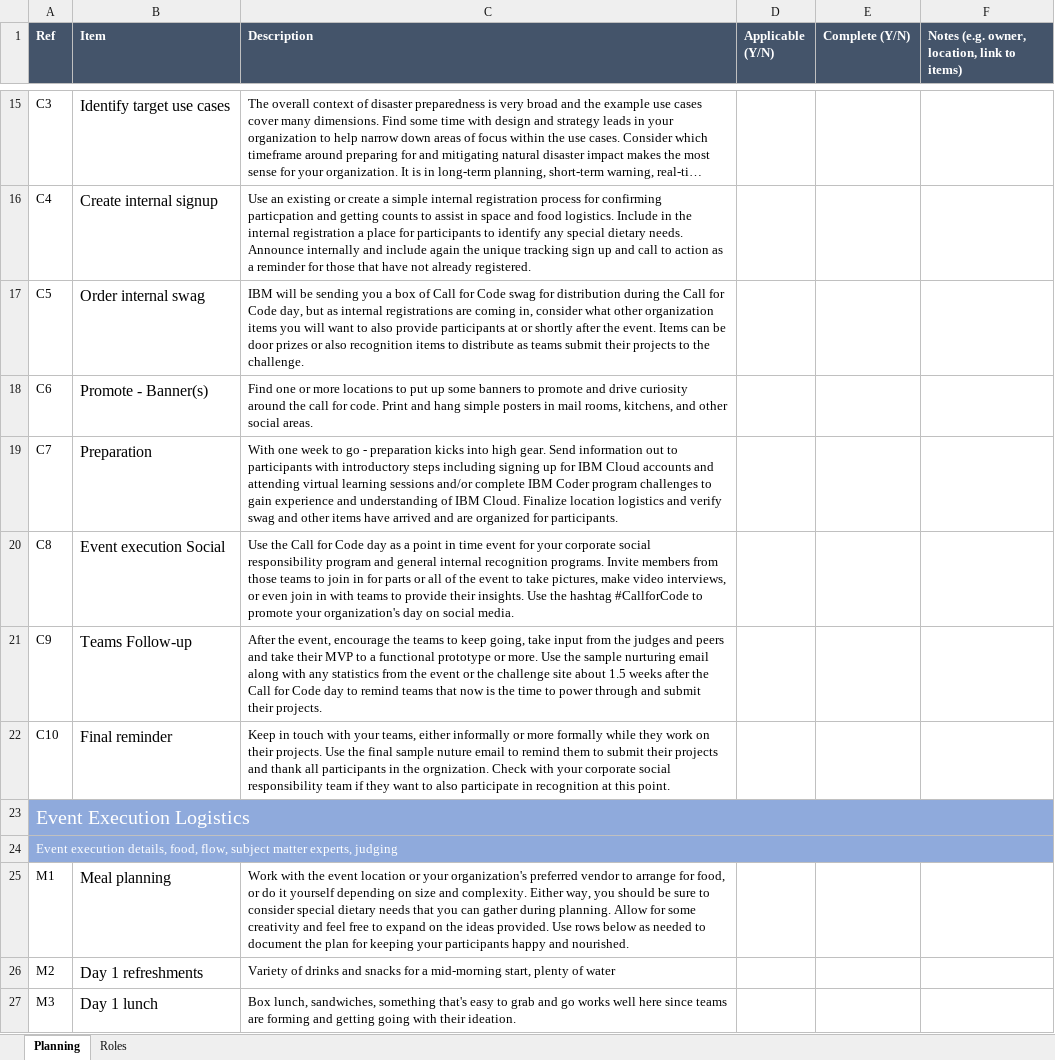
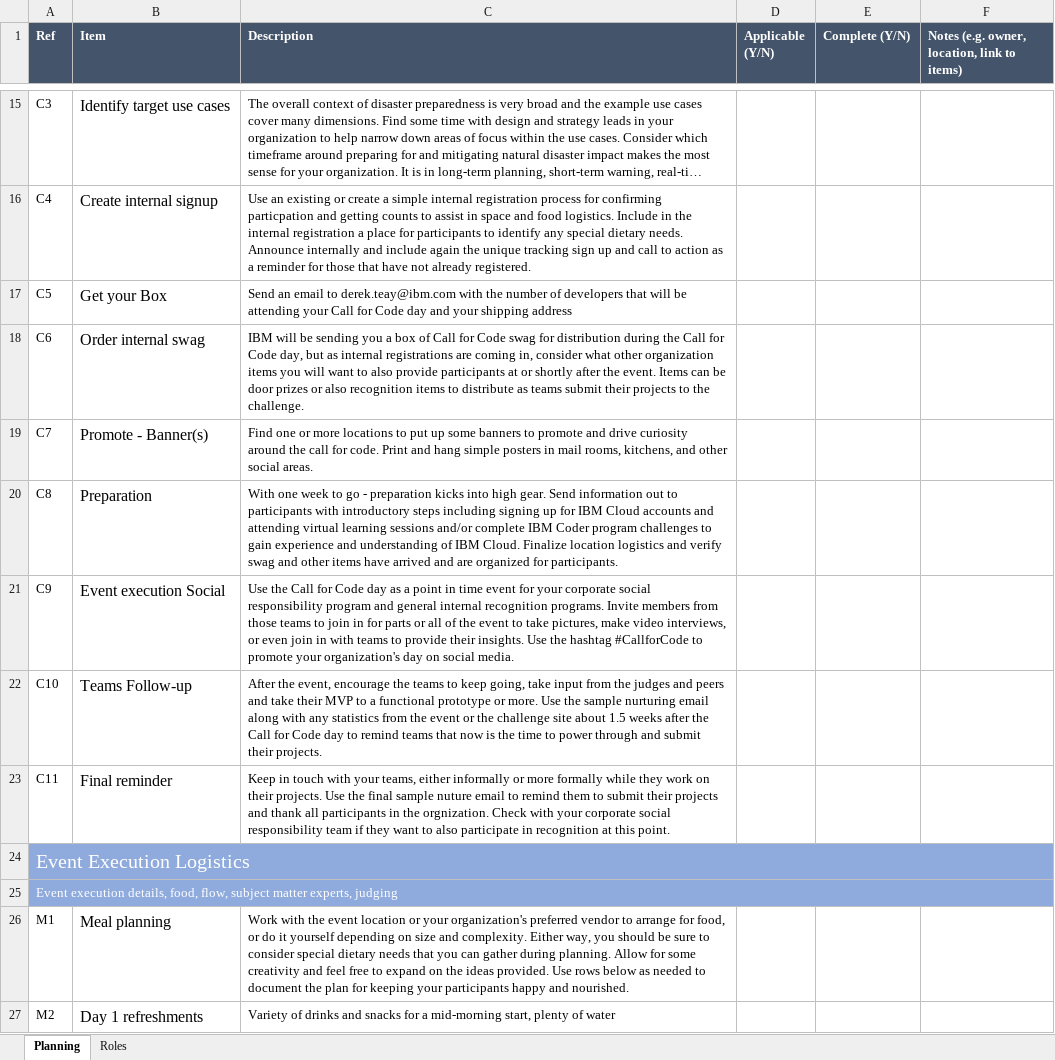
Before and after one commit to ayatokura/digital-call-kits, an Excel workbook: PUSH/CallforCodeDayPlan-Worksheet.xlsx, sheet Planning, drawn as a sheet; only a part is shown, gaps mark what is left out; the shorter side is filled out with more unchanged rows; long unchanged cells end in …; values as stored, in another font and other column widths than the file's, no borders; the diff names each change by its address in the sheet, - before the commit and + after, or states it on an @@ line.

Commit message:
Update File Layouts for zip files (#6)
* IBM lab faq and social

* add Start Here

* Update layout of zip files

```diff
--- a/PUSH/CallforCodeDayPlan-Worksheet.xlsx (sheet Planning)
+++ b/PUSH/CallforCodeDayPlan-Worksheet.xlsx (sheet Planning)
-B17 (Item): Order internal swag
+B17 (Item): Get your Box
-C17 (Description): IBM will be sending you a box of Call for Code swag for distribution during the Call for Code day, but as internal registrations are coming in, consider what other organization items you will want to also provide participants at or shortly after the event. Items can be door prizes or also recognition items to distribute as teams submit their projects to the challenge.
+C17 (Description): Send an email to derek.teay@ibm.com with the number of developers that will be attending your Call for Code day and your shipping address
-B18 (Item): Promote - Banner(s)
+B18 (Item): Order internal swag
-C18 (Description): Find one or more locations to put up some banners to promote and drive curiosity around the call for code. Print and hang simple posters in mail rooms, kitchens, and other social areas.
+C18 (Description): IBM will be sending you a box of Call for Code swag for distribution during the Call for Code day, but as internal registrations are coming in, consider what other organization items you will want to also provide participants at or shortly after the event. Items can be door prizes or also recognition items to distribute as teams submit their projects to the challenge.
-B19 (Item): Preparation
+B19 (Item): Promote - Banner(s)
-C19 (Description): With one week to go - preparation kicks into high gear. Send information out to participants with introductory steps including signing up for IBM Cloud accounts and attending virtual learning sessions and/or complete IBM Coder program challenges to gain experience and understanding of IBM Cloud. Finalize location logistics and verify swag and other items have arrived and are organized for participants.
+C19 (Description): Find one or more locations to put up some banners to promote and drive curiosity around the call for code. Print and hang simple posters in mail rooms, kitchens, and other social areas.
-B20 (Item): Event execution Social
+B20 (Item): Preparation
-C20 (Description): Use the Call for Code day as a point in time event for your corporate social responsibility program and general internal recognition programs. Invite members from those teams to join in for parts or all of the event to take pictures, make video interviews, or even join in with teams to provide their insights. Use the hashtag #CallforCode to promote your organization's day on social media.
+C20 (Description): With one week to go - preparation kicks into high gear. Send information out to participants with introductory steps including signing up for IBM Cloud accounts and attending virtual learning sessions and/or complete IBM Coder program challenges to gain experience and understanding of IBM Cloud. Finalize location logistics and verify swag and other items have arrived and are organized for participants.
-B21 (Item): Teams Follow-up
+B21 (Item): Event execution Social
-C21 (Description): After the event, encourage the teams to keep going, take input from the judges and peers and take their MVP to a functional prototype or more. Use the sample nurturing email along with any statistics from the event or the challenge site about 1.5 weeks after the Call for Code day to remind teams that now is the time to power through and submit their projects.
+C21 (Description): Use the Call for Code day as a point in time event for your corporate social responsibility program and general internal recognition programs. Invite members from those teams to join in for parts or all of the event to take pictures, make video interviews, or even join in with teams to provide their insights. Use the hashtag #CallforCode to promote your organization's day on social media.
-B22 (Item): Final reminder
+B22 (Item): Teams Follow-up
-C22 (Description): Keep in touch with your teams, either informally or more formally while they work on their projects. Use the final sample nuture email to remind them to submit their projects and thank all participants in the orgnization. Check with your corporate social responsibility team if they want to also participate in recognition at this point.
+C22 (Description): After the event, encourage the teams to keep going, take input from the judges and peers and take their MVP to a functional prototype or more. Use the sample nurturing email along with any statistics from the event or the challenge site about 1.5 weeks after the Call for Code day to remind teams that now is the time to power through and submit their projects.
+row 23: C11 | Final reminder | Keep in touch with your teams, either informally or more formally while they work on their projects. Use the final sample nuture email to remind them to submit their projects and thank all participants in the orgnization. Check with your corporate social responsibility team if they want to also participate in recognition at this point.
```
Also changed, not shown: src/PUSH/CallforCodeDayPlan-Worksheet.xlsx, 7 other files.
